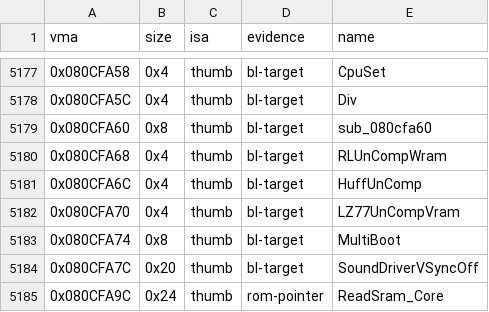
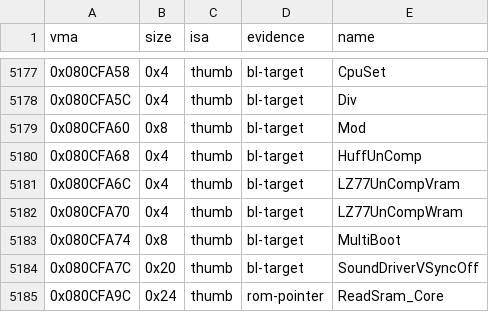
Before and after one commit to overjt/knidl, a CSV file: docs/analysis/symbols.csv, drawn as a sheet; only a part is shown, gaps mark what is left out.

```diff
--- a/docs/analysis/symbols.csv
+++ b/docs/analysis/symbols.csv
@@ -5178,6 +5178,6 @@ vma,size,isa,evidence,name
 0x080CFA5C,0x4,thumb,bl-target,Div
-0x080CFA60,0x8,thumb,bl-target,sub_080cfa60
-0x080CFA68,0x4,thumb,bl-target,RLUnCompWram
-0x080CFA6C,0x4,thumb,bl-target,HuffUnComp
-0x080CFA70,0x4,thumb,bl-target,LZ77UnCompVram
+0x080CFA60,0x8,thumb,bl-target,Mod
+0x080CFA68,0x4,thumb,bl-target,HuffUnComp
+0x080CFA6C,0x4,thumb,bl-target,LZ77UnCompVram
+0x080CFA70,0x4,thumb,bl-target,LZ77UnCompWram
 0x080CFA74,0x8,thumb,bl-target,MultiBoot
```
Also changed, not shown: 17 other files.
